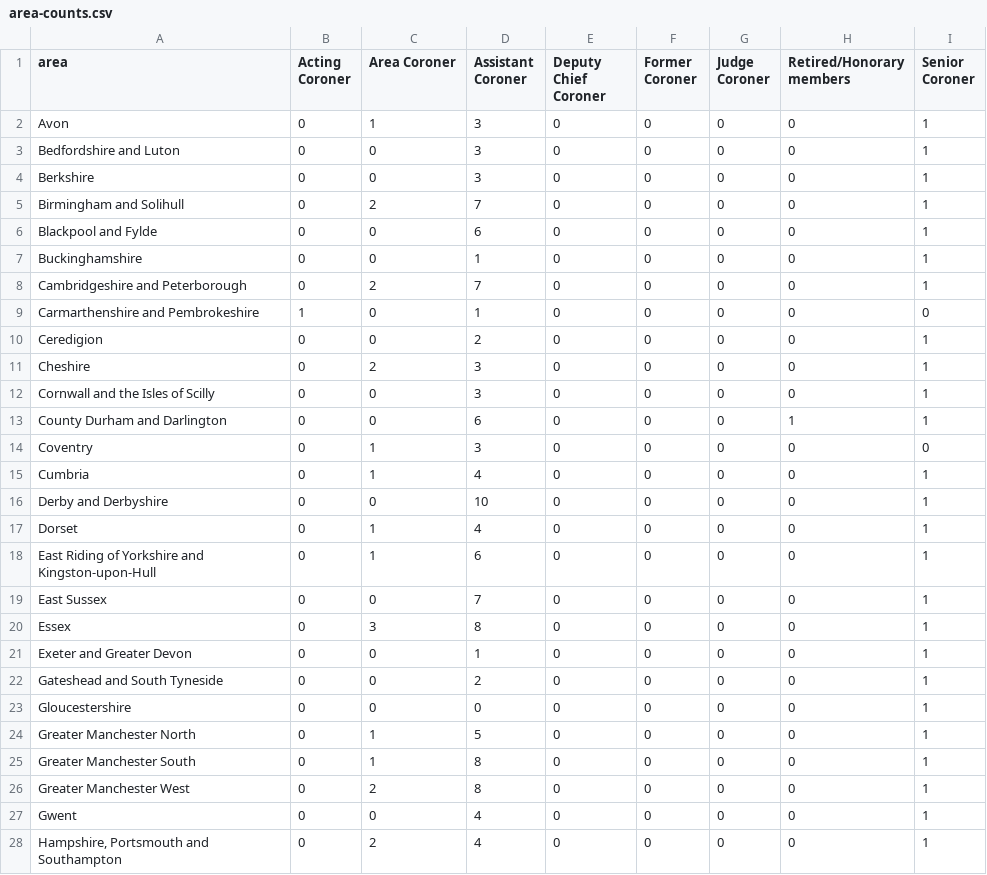
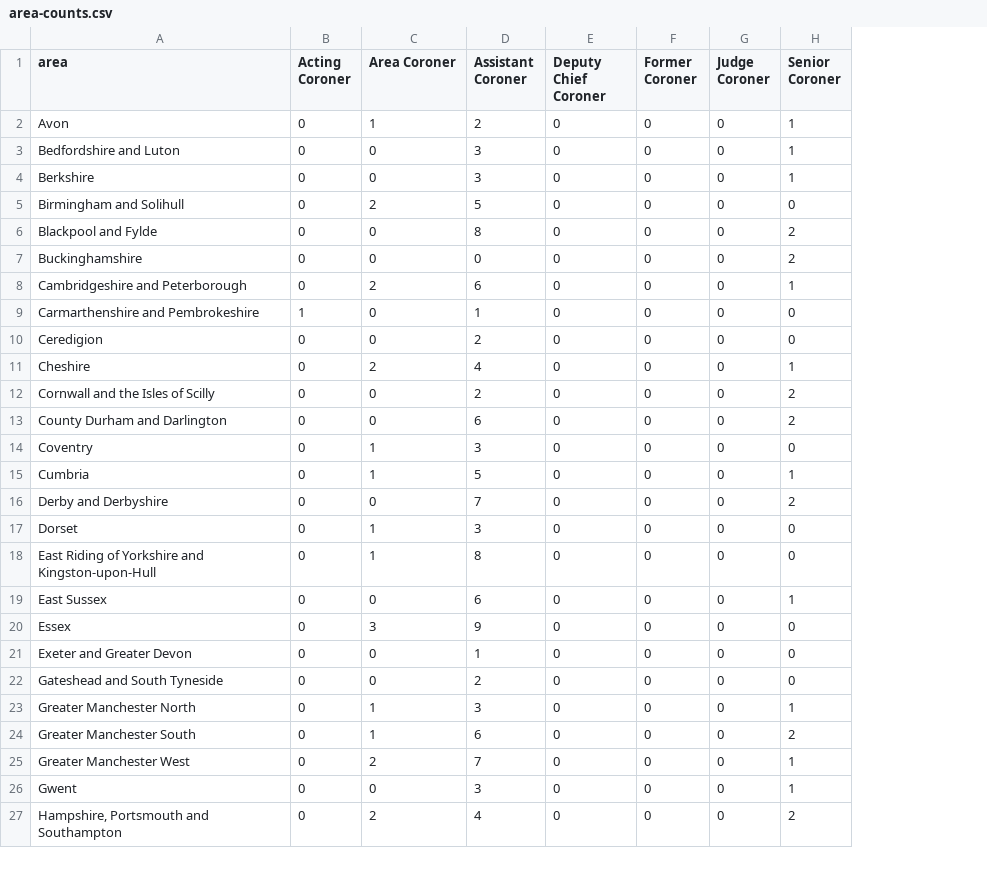
Before and after one commit to maxafanasiev/test_actions, a CSV file: src/analyse/counts/data/name/area-counts.csv, drawn as a sheet; only a part is shown; removed rows and columns are numbered as before the commit, all else as after; the diff covers the shown part only; the diff names each change by its address in the sheet, - before the commit and + after, or states it on an @@ line.

```diff
--- a/src/analyse/counts/data/name/area-counts.csv
+++ b/src/analyse/counts/data/name/area-counts.csv
-column H (Retired/Honorary members), rows 2-22: 0 | 0 | 0 | 0 | 0 | 0 | 0 | 0 | 0 | 0 | 0 | 1 | 0 | 0 | 0 | 0 | 0 | 0 | 0 | 0 | 0; rows 24-28: all 0
-D2 (Assistant Coroner): 3
+D2 (Assistant Coroner): 2
-D5 (Assistant Coroner): 7
+D5 (Assistant Coroner): 5
-H5 (Senior Coroner): 1
+H5 (Senior Coroner): 0
-D6 (Assistant Coroner): 6
+D6 (Assistant Coroner): 8
-H6:H7 (Senior Coroner): 1
+H6:H7 (Senior Coroner): 2
-D7 (Assistant Coroner): 1
+D7 (Assistant Coroner): 0
-D8 (Assistant Coroner): 7
+D8 (Assistant Coroner): 6
-H10 (Senior Coroner): 1
+H10 (Senior Coroner): 0
-D11 (Assistant Coroner): 3
+D11 (Assistant Coroner): 4
-D12 (Assistant Coroner): 3
+D12 (Assistant Coroner): 2
-H12:H13 (Senior Coroner): 1
+H12:H13 (Senior Coroner): 2
-D15 (Assistant Coroner): 4
+D15 (Assistant Coroner): 5
-D16 (Assistant Coroner): 10
+D16 (Assistant Coroner): 7
-H16 (Senior Coroner): 1
+H16 (Senior Coroner): 2
-D17 (Assistant Coroner): 4
+D17 (Assistant Coroner): 3
-H17:H18 (Senior Coroner): 1
+H17:H18 (Senior Coroner): 0
-D18 (Assistant Coroner): 6
+D18 (Assistant Coroner): 8
-D19 (Assistant Coroner): 7
+D19 (Assistant Coroner): 6
-D20 (Assistant Coroner): 8
+D20 (Assistant Coroner): 9
-H20:H22 (Senior Coroner): 1
+H20:H22 (Senior Coroner): 0
-row 23: Gloucestershire | 0 | 0 | 0 | 0 | 0 | 0 | 0 | 1
-D23 (Assistant Coroner): 5
+D23 (Assistant Coroner): 3
-D24 (Assistant Coroner): 8
+D24 (Assistant Coroner): 6
-H24 (Senior Coroner): 1
+H24 (Senior Coroner): 2
-D25 (Assistant Coroner): 8
+D25 (Assistant Coroner): 7
-D26 (Assistant Coroner): 4
+D26 (Assistant Coroner): 3
-H27 (Senior Coroner): 1
+H27 (Senior Coroner): 2
```
Also changed, not shown: 1 removed row and 43 edited cells elsewhere in this file, src/analyse/counts/data/name/name-counts.csv, src/analyse/counts/data/name/name-years.csv, 28 other files.
